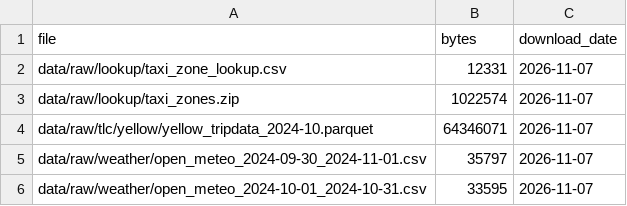
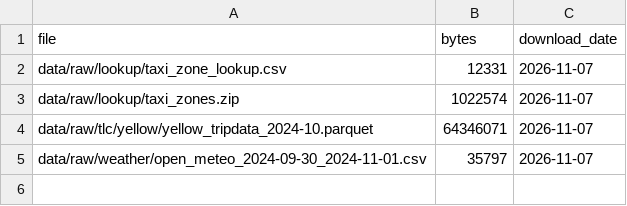
Before and after one commit to stanley-zhou/nyc-yellow-cab-app-dispatch, a CSV file: data/raw/manifest.csv, drawn as a sheet; the diff names each change by its address in the sheet, - before the commit and + after, or states it on an @@ line.

Commit message:
phase 0: apply review round 1 fixes (clean-clone script, manifest pruning, decisions, palette)

```diff
--- a/data/raw/manifest.csv
+++ b/data/raw/manifest.csv
-row 6: data/raw/weather/open_meteo_2024-10-01_2024-10-31.csv | 33595 | 2026-11-07
```
Also changed, not shown: 13 other files.
